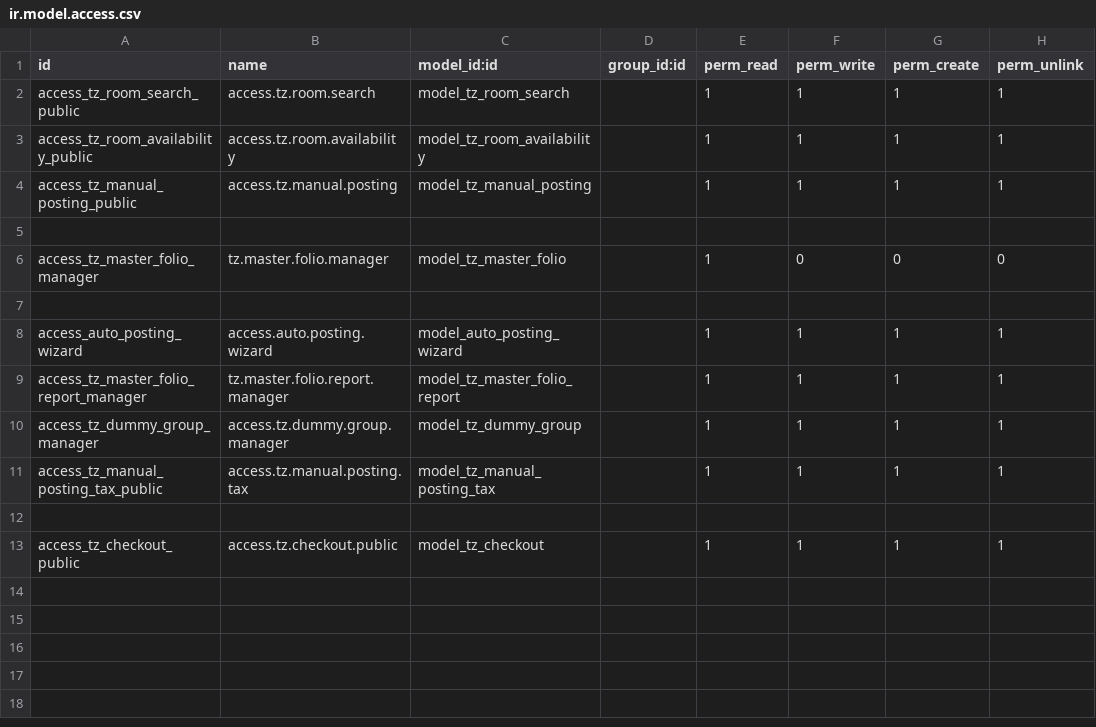
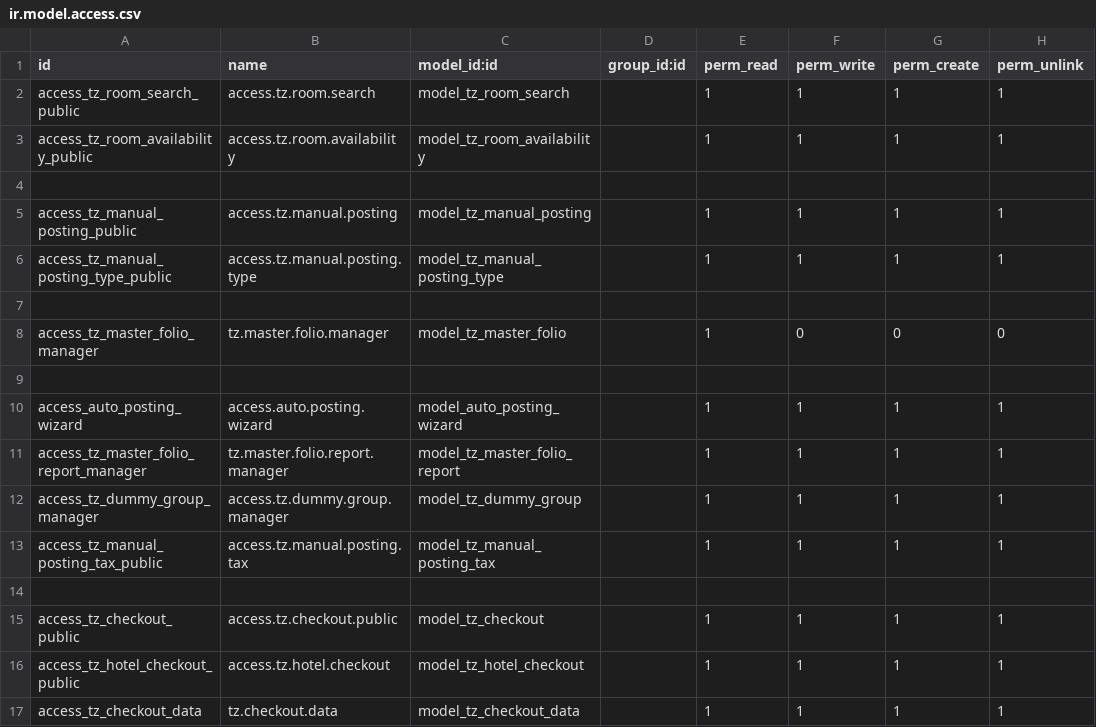
Before and after one commit to tazamunltd/hotel_accounts, a CSV file: custom_addons/tz_front_desk/security/ir.model.access.csv, drawn as a sheet; the diff names each change by its address in the sheet, - before the commit and + after, or states it on an @@ line.

Commit message:
checkout with modification others

```diff
--- a/custom_addons/tz_front_desk/security/ir.model.access.csv
+++ b/custom_addons/tz_front_desk/security/ir.model.access.csv
+row 4: (empty)
+row 6: access_tz_manual_posting_type_public | access.tz.manual.posting.type | model_tz_manual_posting_type |  | 1 | 1 | 1 | 1
+row 16: access_tz_hotel_checkout_public | access.tz.hotel.checkout | model_tz_hotel_checkout |  | 1 | 1 | 1 | 1
+row 17: access_tz_checkout_data | tz.checkout.data | model_tz_checkout_data |  | 1 | 1 | 1 | 1
```
Also changed, not shown: 19 other files.
